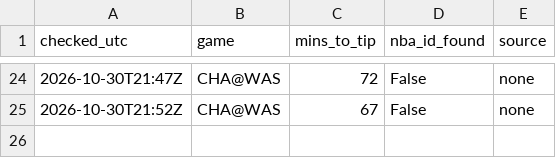
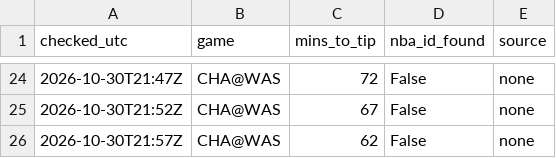
Before and after one commit to shreyaslamba2004-svg/NBA, a CSV file: output/lineups_log.csv, drawn as a sheet; only a part is shown, gaps mark what is left out.

```diff
--- a/output/lineups_log.csv
+++ b/output/lineups_log.csv
@@ -25 +25,2 @@ checked_utc,game,mins_to_tip,nba_id_found,source
 2026-10-30T21:52Z,CHA@WAS,67,False,none
+2026-10-30T21:57Z,CHA@WAS,62,False,none
```
Also changed, not shown: logs/market/game_lines/2026-10-30.csv, output/2026-10-30/edges.csv, 9 other files.
